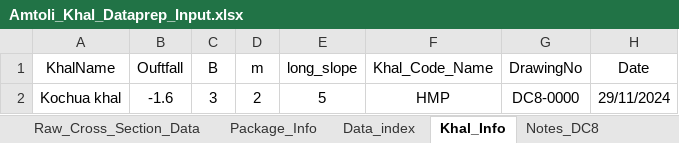
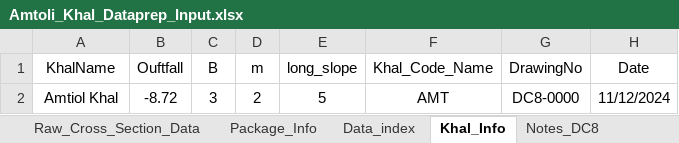
Before and after one commit to design-circle5-design/Design_All_DC_5, an Excel workbook: AEMostofa/Meherpur WD Division/P1/Amtoil Khal/XL_FILE_CROSS_SECTION/Amtoli_Khal_Dataprep_Input.xlsx, sheet Khal_Info, drawn as a sheet; values as stored, in another font and other column widths than the file's, no borders; the diff names each change by its address in the sheet, - before the commit and + after, or states it on an @@ line.

```diff
--- a/AEMostofa/Meherpur WD Division/P1/Amtoil Khal/XL_FILE_CROSS_SECTION/Amtoli_Khal_Dataprep_Input.xlsx (sheet Khal_Info)
+++ b/AEMostofa/Meherpur WD Division/P1/Amtoil Khal/XL_FILE_CROSS_SECTION/Amtoli_Khal_Dataprep_Input.xlsx (sheet Khal_Info)
-A2 (KhalName): Kochua khal
+A2 (KhalName): Amtiol Khal
-B2 (Ouftfall): -1.6
+B2 (Ouftfall): -8.72
-F2 (Khal_Code_Name): HMP
+F2 (Khal_Code_Name): AMT
-H2 (Date): 29/11/2024
+H2 (Date): 11/12/2024
```
Also changed, not shown: sheet Data_index, sheet Raw_Cross_Section_Data, sheet Headers, sheet Package_Info, charts or pictures, AEMostofa/Meherpur WD Division/P1/Ichamoti Khal/XL_FILE & KMZ/Combined_input_NDR_P_01_all_modified.xlsx, AEMostofa/Meherpur WD Division/P1/Ichamoti Khal/XL_FILE & KMZ/Ichamoti_Khal_Dataprep_Input.xlsx, 12 other files.
